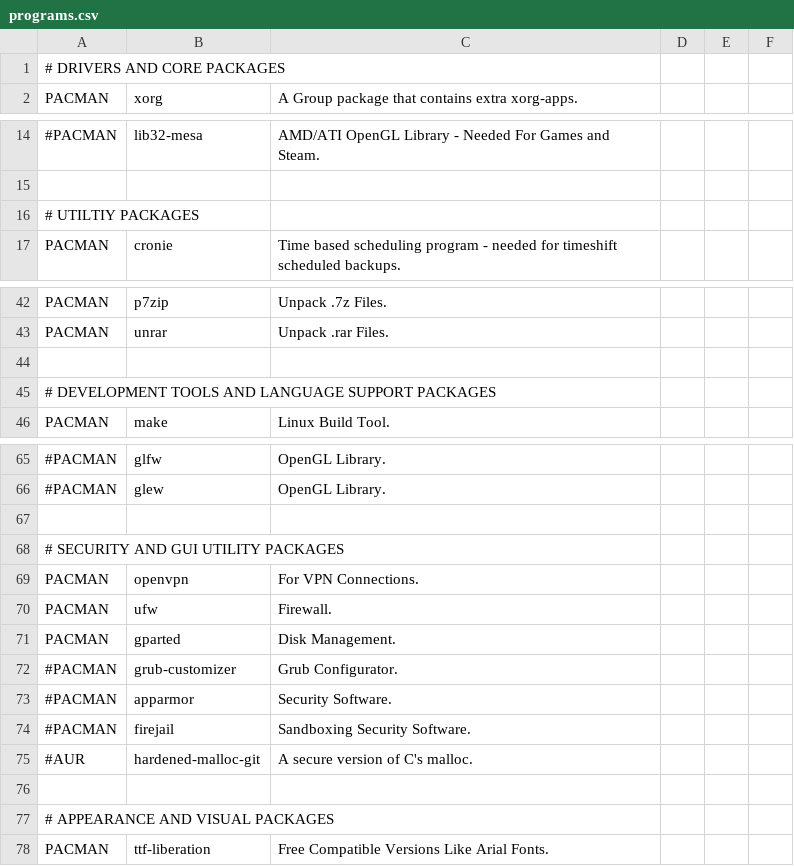
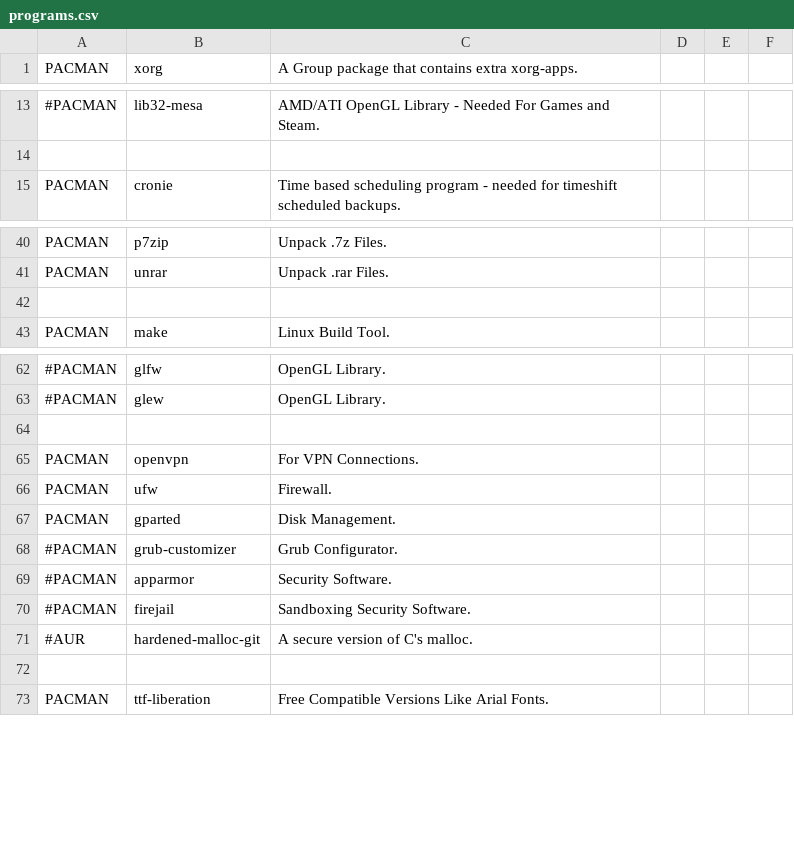
Before and after one commit to james-d12/Archer, a CSV file: resources/programs.csv, drawn as a sheet; only a part is shown, gaps mark what is left out; the diff covers the shown part only; the diff names each change by its address in the sheet, - before the commit and + after, or states it on an @@ line.

Commit message:
csv attempt fix

```diff
--- a/resources/programs.csv
+++ b/resources/programs.csv
-row 1: # DRIVERS AND CORE PACKAGES
-row 16: # UTILTIY PACKAGES
-row 45: # DEVELOPMENT TOOLS AND LANGUAGE SUPPORT PACKAGES
-row 68: # SECURITY AND GUI UTILITY PACKAGES
-row 77: # APPEARANCE AND VISUAL PACKAGES
```
Also changed, not shown: 4 removed rows elsewhere in this file.
